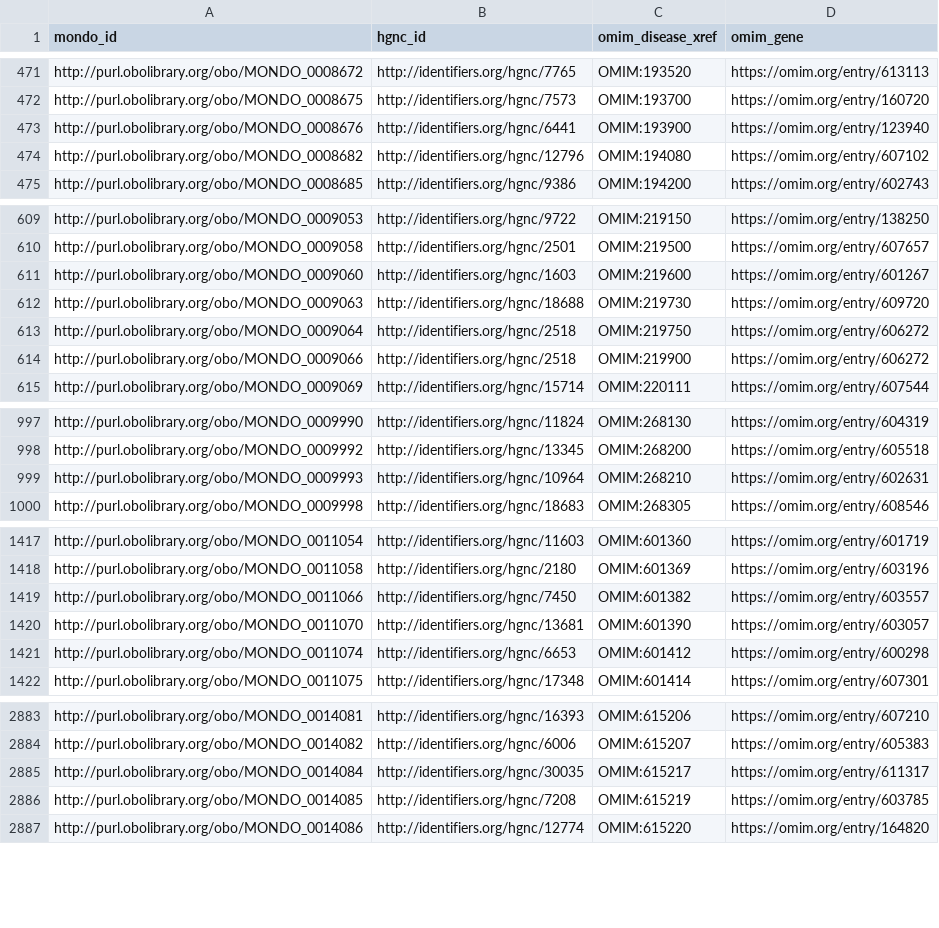
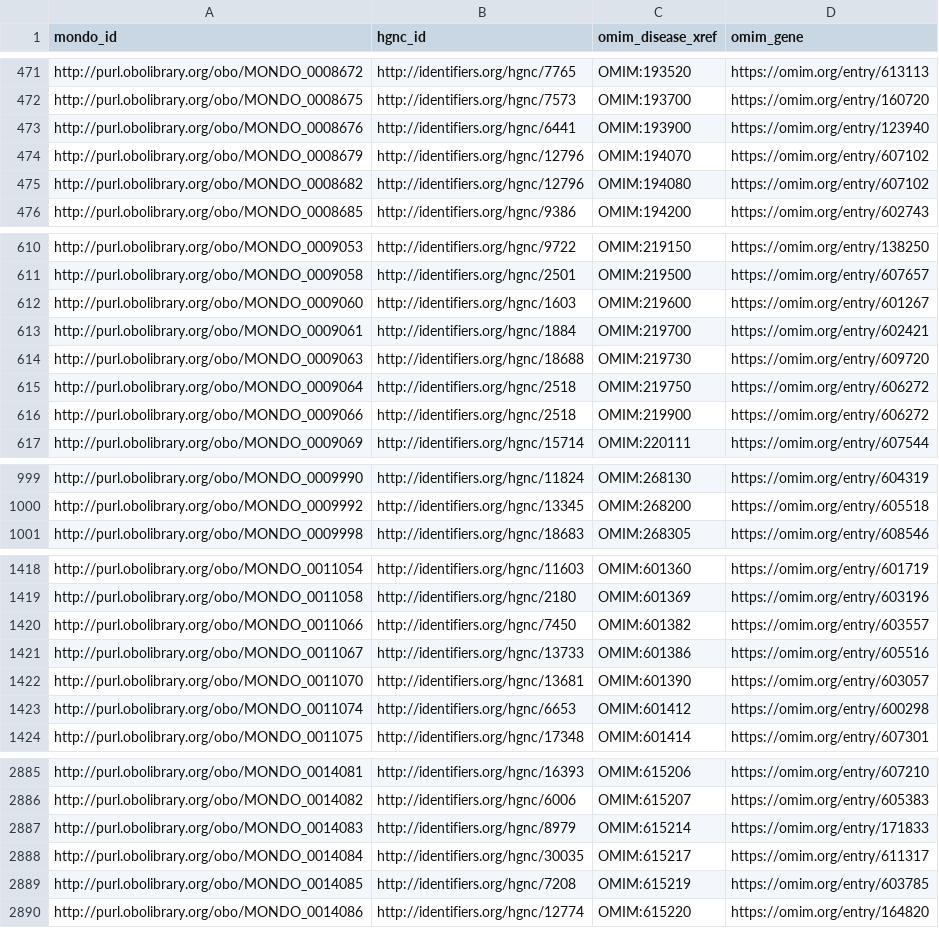
Before and after one commit to monarch-initiative/mondo-ingest, a TSV file: src/ontology/external/mondo-omim-genes.robot.tsv, drawn as a sheet; only a part is shown, gaps mark what is left out; the diff covers the shown part only.

Commit message:
build new mondo-omim-genes.robot.tsv file

```diff
--- a/src/ontology/external/mondo-omim-genes.robot.tsv
+++ b/src/ontology/external/mondo-omim-genes.robot.tsv
@@ -473,2 +473,3 @@ http://purl.obolibrary.org/obo/MONDO_0008675	http://identifiers.org/hgnc/7573	OM
 http://purl.obolibrary.org/obo/MONDO_0008676	http://identifiers.org/hgnc/6441	OMIM:193900	https://omim.org/entry/123940
+http://purl.obolibrary.org/obo/MONDO_0008679	http://identifiers.org/hgnc/12796	OMIM:194070	https://omim.org/entry/607102
 http://purl.obolibrary.org/obo/MONDO_0008682	http://identifiers.org/hgnc/12796	OMIM:194080	https://omim.org/entry/607102
@@ -611,2 +612,3 @@ http://purl.obolibrary.org/obo/MONDO_0009058	http://identifiers.org/hgnc/2501	OM
 http://purl.obolibrary.org/obo/MONDO_0009060	http://identifiers.org/hgnc/1603	OMIM:219600	https://omim.org/entry/601267
+http://purl.obolibrary.org/obo/MONDO_0009061	http://identifiers.org/hgnc/1884	OMIM:219700	https://omim.org/entry/602421
 http://purl.obolibrary.org/obo/MONDO_0009063	http://identifiers.org/hgnc/18688	OMIM:219730	https://omim.org/entry/609720
@@ -998,3 +1000,2 @@ http://purl.obolibrary.org/obo/MONDO_0009990	http://identifiers.org/hgnc/11824	O
 http://purl.obolibrary.org/obo/MONDO_0009992	http://identifiers.org/hgnc/13345	OMIM:268200	https://omim.org/entry/605518
-http://purl.obolibrary.org/obo/MONDO_0009993	http://identifiers.org/hgnc/10964	OMIM:268210	https://omim.org/entry/602631
 http://purl.obolibrary.org/obo/MONDO_0009998	http://identifiers.org/hgnc/18683	OMIM:268305	https://omim.org/entry/608546
@@ -1419,2 +1420,3 @@ http://purl.obolibrary.org/obo/MONDO_0011058	http://identifiers.org/hgnc/2180	OM
 http://purl.obolibrary.org/obo/MONDO_0011066	http://identifiers.org/hgnc/7450	OMIM:601382	https://omim.org/entry/603557
+http://purl.obolibrary.org/obo/MONDO_0011067	http://identifiers.org/hgnc/13733	OMIM:601386	https://omim.org/entry/605516
 http://purl.obolibrary.org/obo/MONDO_0011070	http://identifiers.org/hgnc/13681	OMIM:601390	https://omim.org/entry/603057
@@ -2884,2 +2886,3 @@ http://purl.obolibrary.org/obo/MONDO_0014081	http://identifiers.org/hgnc/16393	O
 http://purl.obolibrary.org/obo/MONDO_0014082	http://identifiers.org/hgnc/6006	OMIM:615207	https://omim.org/entry/605383
+http://purl.obolibrary.org/obo/MONDO_0014083	http://identifiers.org/hgnc/8979	OMIM:615214	https://omim.org/entry/171833
 http://purl.obolibrary.org/obo/MONDO_0014084	http://identifiers.org/hgnc/30035	OMIM:615217	https://omim.org/entry/611317
```
Also changed, not shown: 2 added rows elsewhere in this file.
